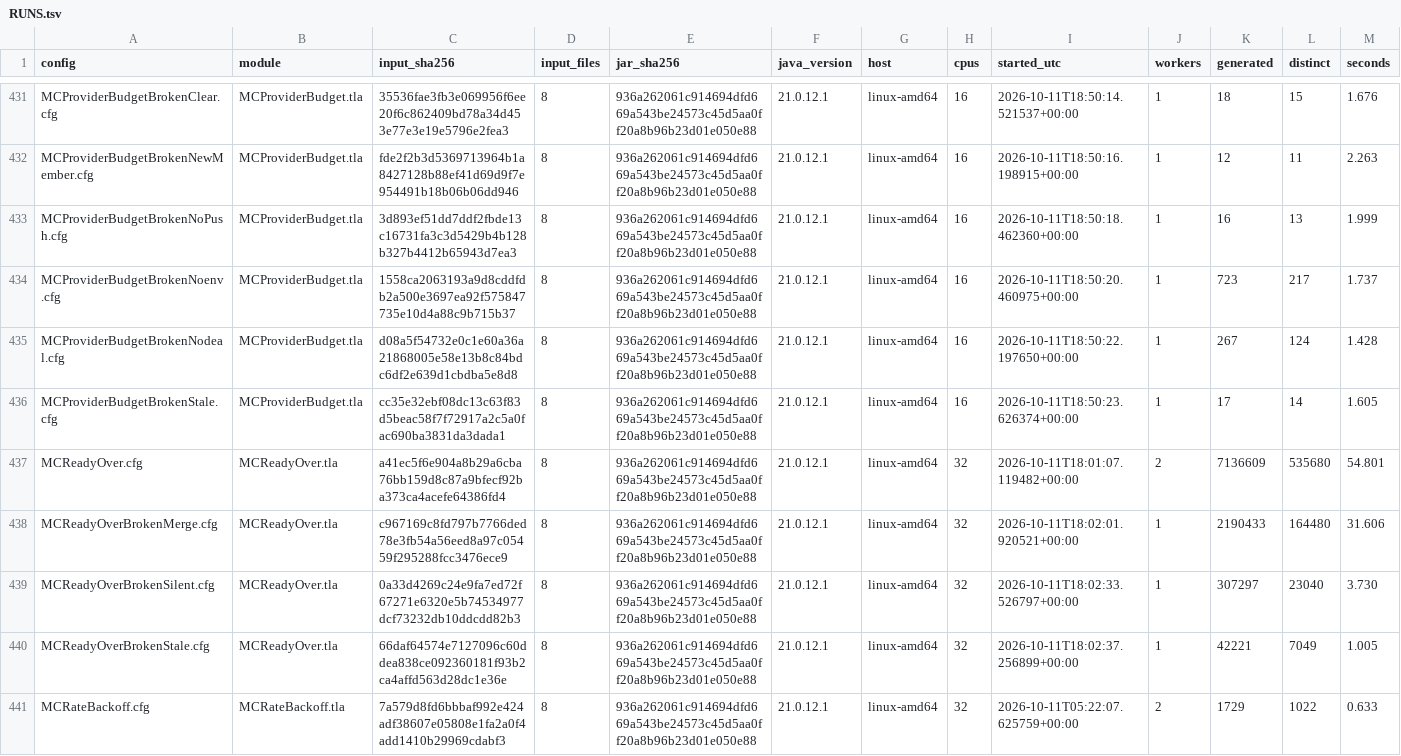
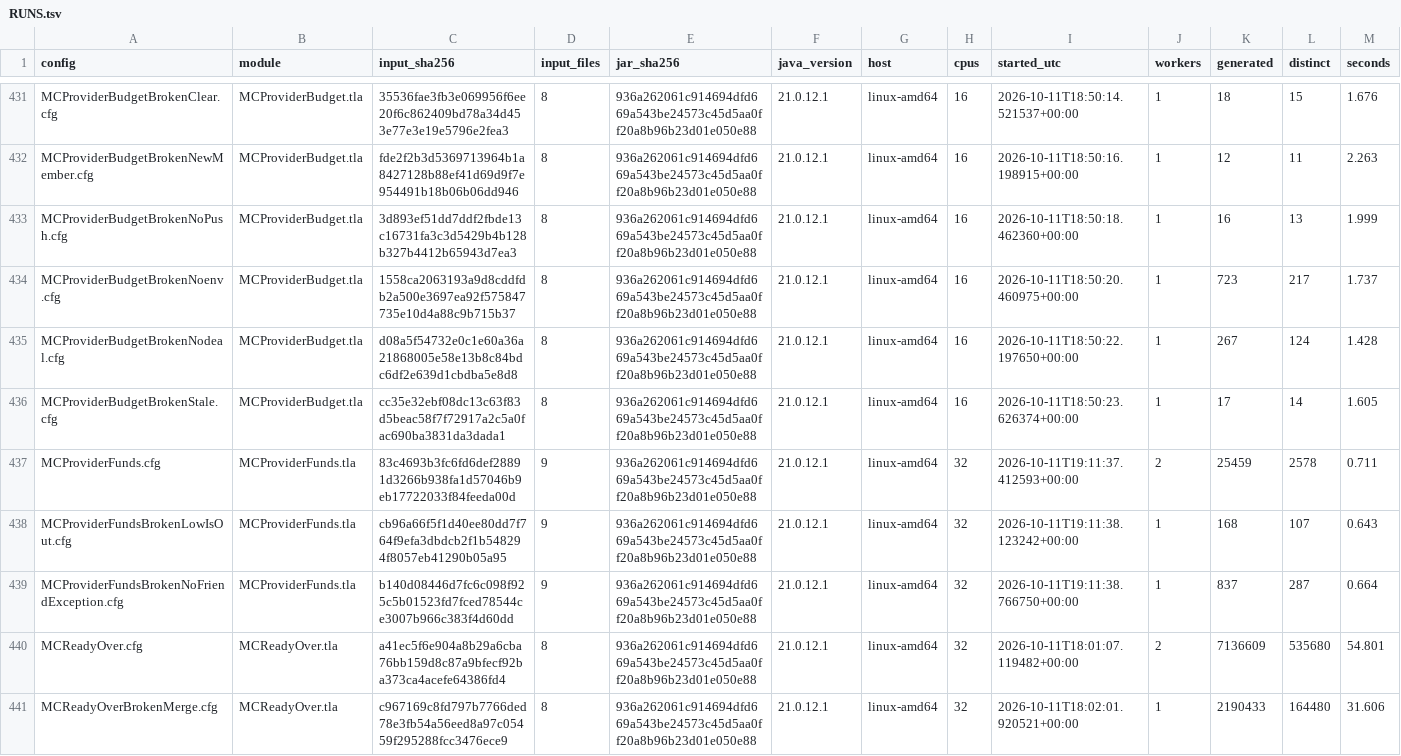
Before and after one commit to mas-bandwidth/nova-sprint, a TSV file: tla/RUNS.tsv, drawn as a sheet; only a part is shown, gaps mark what is left out; the shorter side is filled out with more unchanged rows; rows hold the shown columns only; the diff names each change by its address in the sheet, - before the commit and + after, or states it on an @@ line.

Commit message:
ProviderFunds models the provider's rest, the all-out stop and the friend exception
tla/ProviderFunds.tla EXTENDS RouteRest and reuses its rest rules for one
provider, adds a second, and models the provider funds machine: a take refused
for credit or its key rests the provider (only a take launched after the last
rest ended counts), a balance poll never rests and ends a refused credit rest
on a payment seen, funded and routes wake end rests, and every provider out of
credit stops the machine unless a friend is up; START is the coordinator's. It
proves four invariants (LowNeverStops, NoFundsStopWhileFriendUp,
StartIsTheCoordinators, StopOnlyWhenAllOut) and two reversed witnesses:
MCProviderFundsBrokenLowIsOut (Broken = "lowisout", Out() counts a low balance,
fails LowNeverStops) and MCProviderFundsBrokenNoFriendException (Broken =
"nofriendexception", drops friendsKeepRunning, fails NoFundsStopWhileFriendUp),
each with its CASES.tsv row in the new providerfunds group. Comment-only Go
changes: provider_funds.go cites tla/ProviderFunds.tla on providerRestsDue,
AllOutOfCredit, Funded and friendsKeepRunning, and AllOutOfCredit's comment no
longer says a balance at or under zero is out (Out and Retired exclude balance
rests); its citation names AllOutBroken (the definition Stop uses), not AllOut.
tla/RUNS.tsv is made current on the bench (group providerfunds, all three cases
pass under the 110s budget) and COVERAGE.tsv's provider-funds row names the
module as current.

Sprint-Card: tla-provider-funds.w4@2 epoch=17

```diff
--- a/tla/RUNS.tsv
+++ b/tla/RUNS.tsv
+row 437: MCProviderFunds.cfg | MCProviderFunds.tla | 83c4693b3fc6fd6def28891d3266b938fa1d57046b9eb17722033f84feeda00d | 9 | 936a262061c914694dfd669a543be24573c45d5aa0ff20a8b96b23d01e050e88 | 21.0.12.1 | linux-amd64 | 32 | 2026-10-11T19:11:37.412593+00:00 | 2 | 25459 | 2578 | 0.711
+row 438: MCProviderFundsBrokenLowIsOut.cfg | MCProviderFunds.tla | cb96a66f5f1d40ee80dd7f764f9efa3dbdcb2f1b548294f8057eb41290b05a95 | 9 | 936a262061c914694dfd669a543be24573c45d5aa0ff20a8b96b23d01e050e88 | 21.0.12.1 | linux-amd64 | 32 | 2026-10-11T19:11:38.123242+00:00 | 1 | 168 | 107 | 0.643
+row 439: MCProviderFundsBrokenNoFriendException.cfg | MCProviderFunds.tla | b140d08446d7fc6c098f925c5b01523fd7fced78544ce3007b966c383f4d60dd | 9 | 936a262061c914694dfd669a543be24573c45d5aa0ff20a8b96b23d01e050e88 | 21.0.12.1 | linux-amd64 | 32 | 2026-10-11T19:11:38.766750+00:00 | 1 | 837 | 287 | 0.664
```
Also changed, not shown: tla/CASES.tsv, tla/COVERAGE.tsv, 8 other files.
